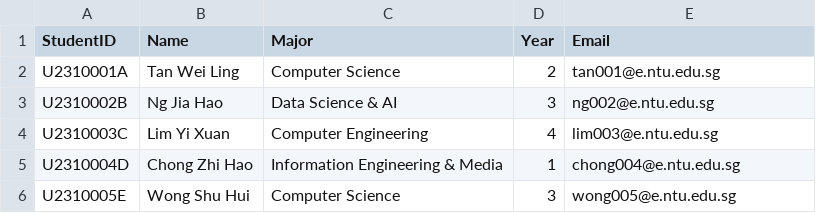
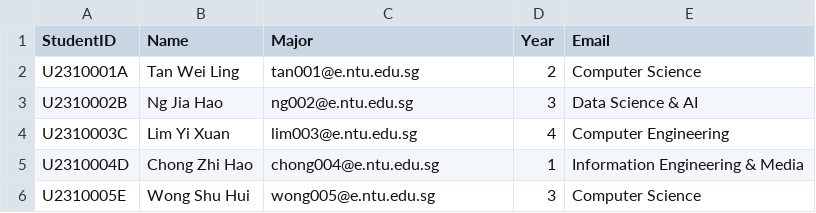
Before and after one commit to yenkraii/sc2002, a CSV file: data/student_list.csv, drawn as a sheet.

```diff
--- a/data/student_list.csv
+++ b/data/student_list.csv
@@ -1,6 +1,6 @@
 StudentID,Name,Major,Year,Email
-U2310001A,Tan Wei Ling,Computer Science,2,tan001@e.ntu.edu.sg
-U2310002B,Ng Jia Hao,Data Science & AI,3,ng002@e.ntu.edu.sg
-U2310003C,Lim Yi Xuan,Computer Engineering,4,lim003@e.ntu.edu.sg
-U2310004D,Chong Zhi Hao,Information Engineering & Media,1,chong004@e.ntu.edu.sg
-U2310005E,Wong Shu Hui,Computer Science,3,wong005@e.ntu.edu.sg
+U2310001A,Tan Wei Ling,tan001@e.ntu.edu.sg,2,Computer Science
+U2310002B,Ng Jia Hao,ng002@e.ntu.edu.sg,3,Data Science & AI
+U2310003C,Lim Yi Xuan,lim003@e.ntu.edu.sg,4,Computer Engineering
+U2310004D,Chong Zhi Hao,chong004@e.ntu.edu.sg,1,Information Engineering & Media
+U2310005E,Wong Shu Hui,wong005@e.ntu.edu.sg,3,Computer Science
```
Also changed, not shown: data/staff_list.csv, 6 other files.
